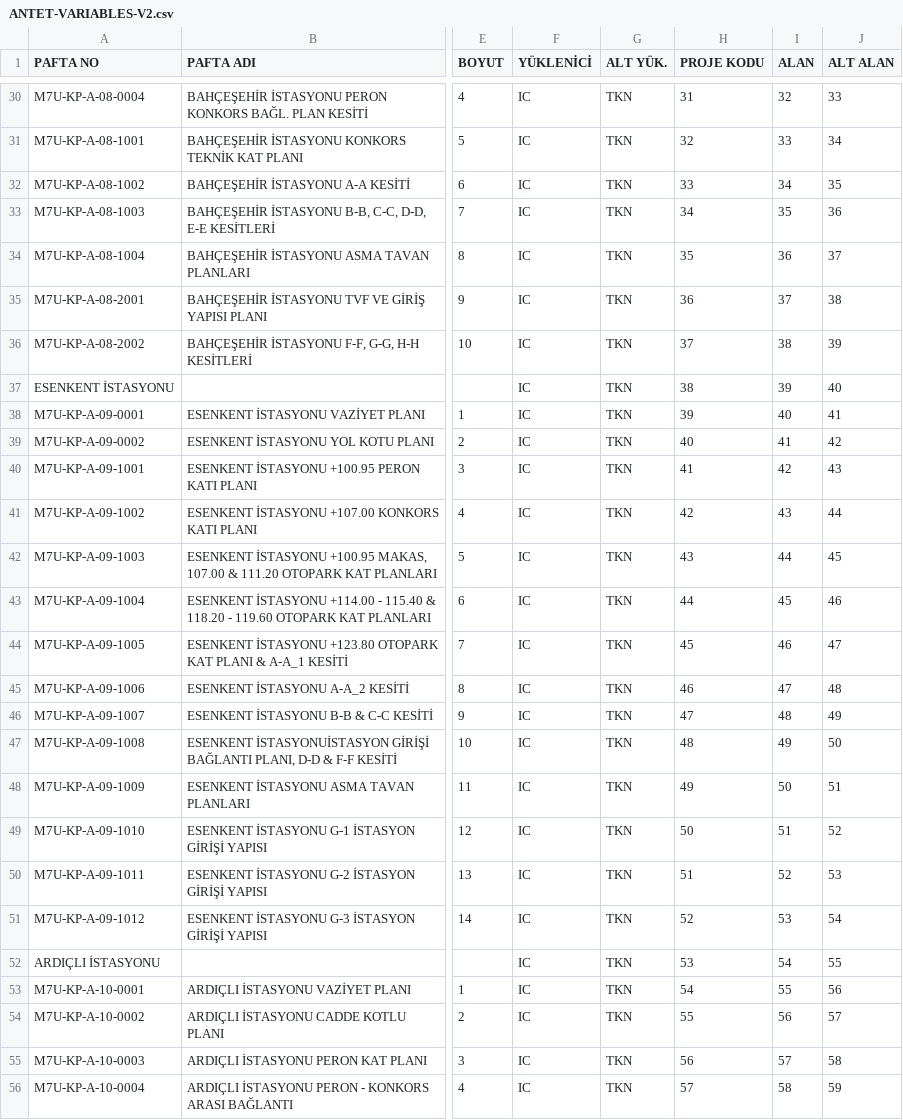
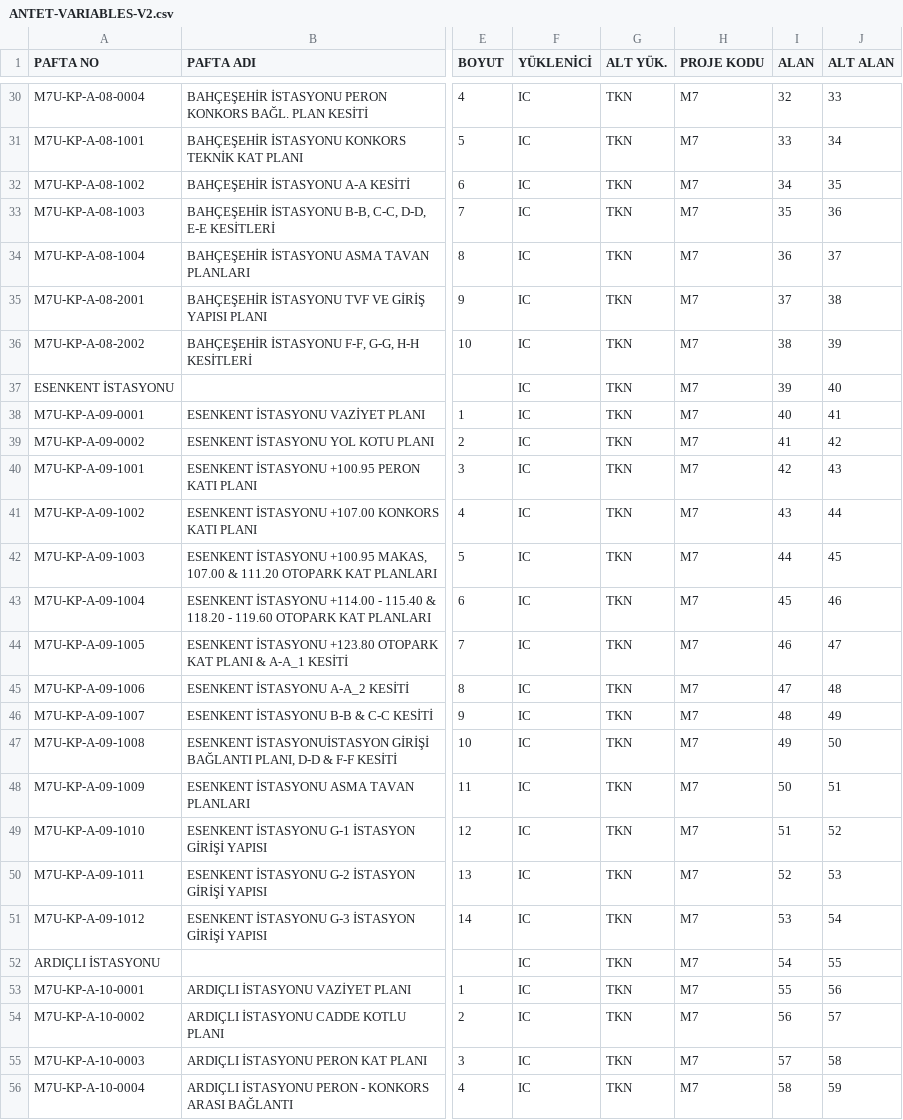
Before and after one commit to bahayalniz/tekfenRandomStudies, a CSV file: excel_to_letterhead/documents/DATA/ANTET-VARIABLES-V2.csv, drawn as a sheet; only a part is shown, gaps mark what is left out; the diff covers the shown part only; the diff names each change by its address in the sheet, - before the commit and + after, or states it on an @@ line.

```diff
--- a/excel_to_letterhead/documents/DATA/ANTET-VARIABLES-V2.csv
+++ b/excel_to_letterhead/documents/DATA/ANTET-VARIABLES-V2.csv
-H30 (PROJE KODU): 31
+H30 (PROJE KODU): M7
-H31 (PROJE KODU): 32
+H31 (PROJE KODU): M7
-H32 (PROJE KODU): 33
+H32 (PROJE KODU): M7
-H33 (PROJE KODU): 34
+H33 (PROJE KODU): M7
-H34 (PROJE KODU): 35
+H34 (PROJE KODU): M7
-H35 (PROJE KODU): 36
+H35 (PROJE KODU): M7
-H36 (PROJE KODU): 37
+H36 (PROJE KODU): M7
-H37 (PROJE KODU): 38
+H37 (PROJE KODU): M7
-H38 (PROJE KODU): 39
+H38 (PROJE KODU): M7
-H39 (PROJE KODU): 40
+H39 (PROJE KODU): M7
-H40 (PROJE KODU): 41
+H40 (PROJE KODU): M7
-H41 (PROJE KODU): 42
+H41 (PROJE KODU): M7
-H42 (PROJE KODU): 43
+H42 (PROJE KODU): M7
-H43 (PROJE KODU): 44
+H43 (PROJE KODU): M7
-H44 (PROJE KODU): 45
+H44 (PROJE KODU): M7
-H45 (PROJE KODU): 46
+H45 (PROJE KODU): M7
-H46 (PROJE KODU): 47
+H46 (PROJE KODU): M7
-H47 (PROJE KODU): 48
+H47 (PROJE KODU): M7
-H48 (PROJE KODU): 49
+H48 (PROJE KODU): M7
-H49 (PROJE KODU): 50
+H49 (PROJE KODU): M7
-H50 (PROJE KODU): 51
+H50 (PROJE KODU): M7
-H51 (PROJE KODU): 52
+H51 (PROJE KODU): M7
-H52 (PROJE KODU): 53
+H52 (PROJE KODU): M7
-H53 (PROJE KODU): 54
+H53 (PROJE KODU): M7
-H54 (PROJE KODU): 55
+H54 (PROJE KODU): M7
-H55 (PROJE KODU): 56
+H55 (PROJE KODU): M7
-H56 (PROJE KODU): 57
+H56 (PROJE KODU): M7
```
Also changed, not shown: 51 edited cells elsewhere in this file, 59 other files.
